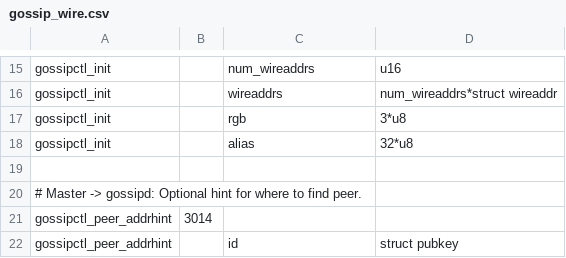
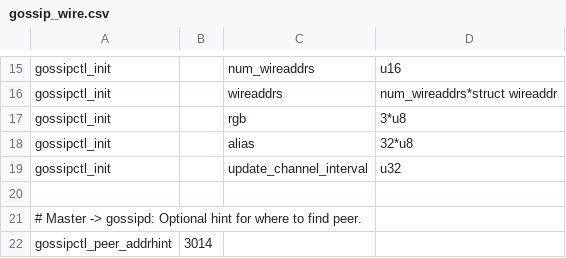
Before and after one commit to ElementsProject/lightning, a CSV file: gossipd/gossip_wire.csv, drawn as a sheet; only a part is shown, gaps mark what is left out; the shorter side is filled out with more unchanged rows.

Commit message:
gossip: Pass --channel-update-interval to gossipd
Signed-off-by: Christian Decker <decker.christian@gmail.com>

```diff
--- a/gossipd/gossip_wire.csv
+++ b/gossipd/gossip_wire.csv
@@ -18,2 +18,3 @@ gossipctl_init,,rgb,3*u8
 gossipctl_init,,alias,32*u8
+gossipctl_init,,update_channel_interval,u32
 
```
Also changed, not shown: 2 other files.
